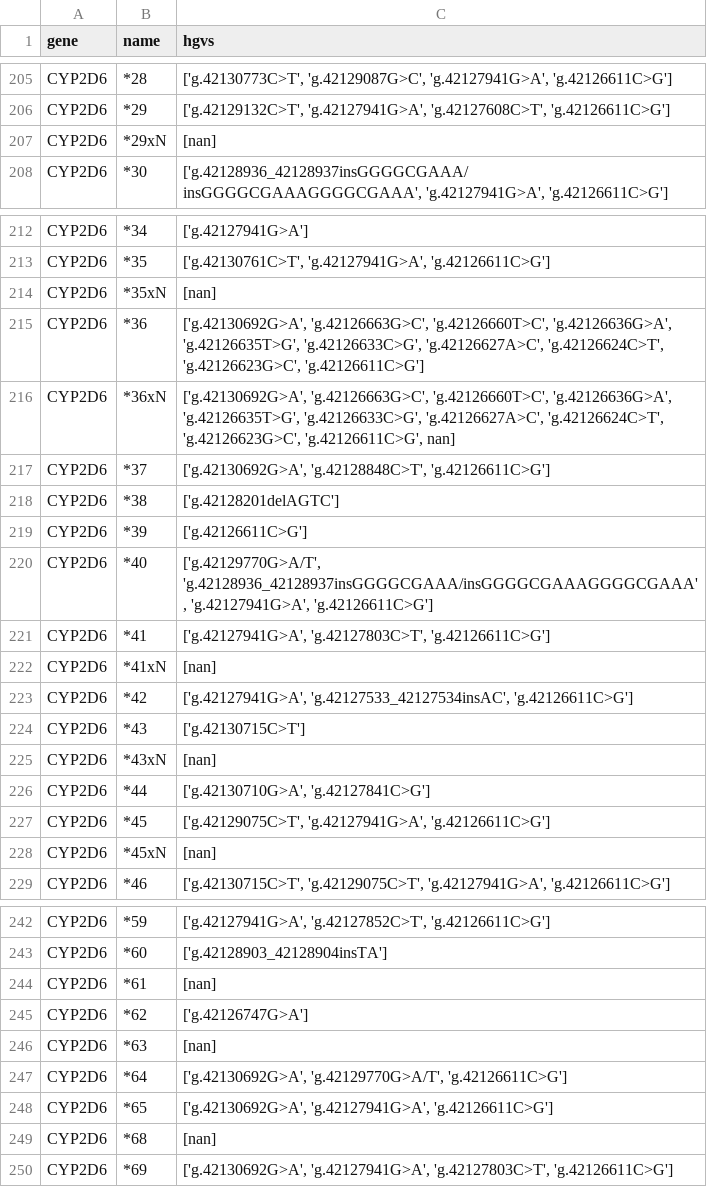
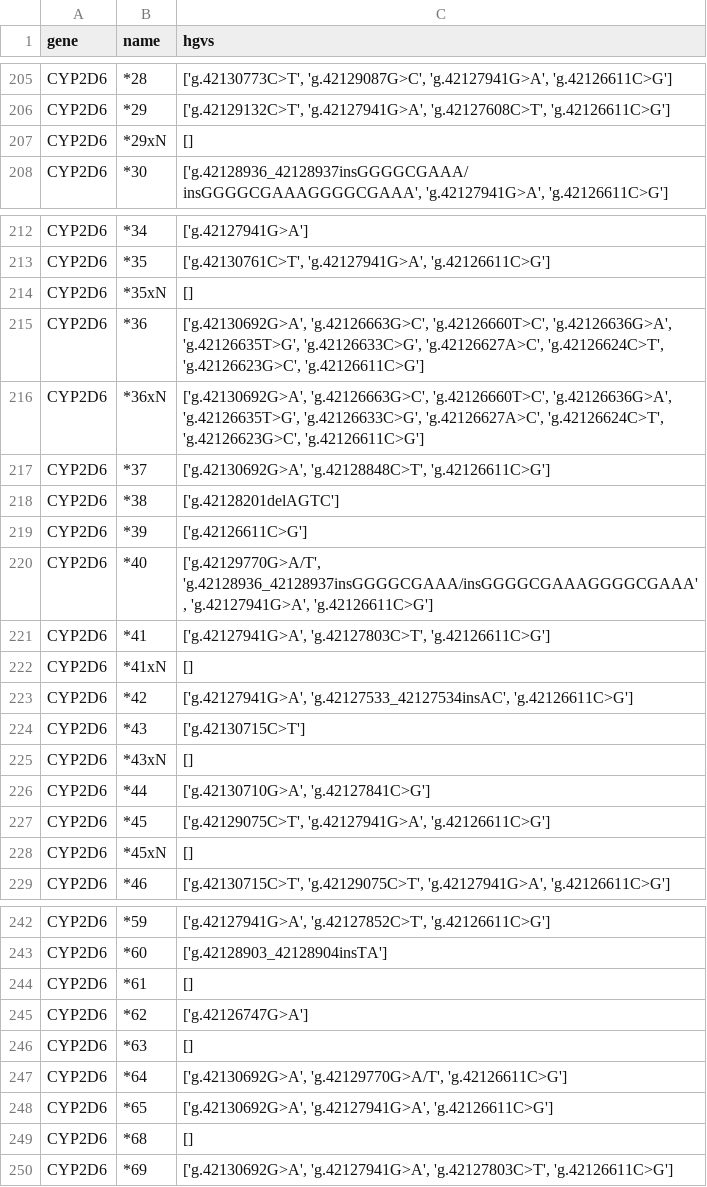
Before and after one commit to chadapohn/pgkb_hap_parser, a TSV file: out/allele_definitions_name_relation_to_hgvs.tsv, drawn as a sheet; only a part is shown, gaps mark what is left out; the diff covers the shown part only.

```diff
--- a/out/allele_definitions_name_relation_to_hgvs.tsv
+++ b/out/allele_definitions_name_relation_to_hgvs.tsv
@@ -206,3 +206,3 @@ CYP2D6	*28	['g.42130773C>T', 'g.42129087G>C', 'g.42127941G>A', 'g.42126611C>G']
 CYP2D6	*29	['g.42129132C>T', 'g.42127941G>A', 'g.42127608C>T', 'g.42126611C>G']
-CYP2D6	*29xN	[nan]
+CYP2D6	*29xN	[]
 CYP2D6	*30	['g.42128936_42128937insGGGGCGAAA/insGGGGCGAAAGGGGCGAAA', 'g.42127941G>A', 'g.42126611C>G']
@@ -213,5 +213,5 @@ CYP2D6	*34	['g.42127941G>A']
 CYP2D6	*35	['g.42130761C>T', 'g.42127941G>A', 'g.42126611C>G']
-CYP2D6	*35xN	[nan]
+CYP2D6	*35xN	[]
 CYP2D6	*36	['g.42130692G>A', 'g.42126663G>C', 'g.42126660T>C', 'g.42126636G>A', 'g.42126635T>G', 'g.42126633C>G', 'g.42126627A>C', 'g.42126624C>T', 'g.42126623G>C', 'g.42126611C>G']
-CYP2D6	*36xN	['g.42130692G>A', 'g.42126663G>C', 'g.42126660T>C', 'g.42126636G>A', 'g.42126635T>G', 'g.42126633C>G', 'g.42126627A>C', 'g.42126624C>T', 'g.42126623G>C', 'g.42126611C>G', nan]
+CYP2D6	*36xN	['g.42130692G>A', 'g.42126663G>C', 'g.42126660T>C', 'g.42126636G>A', 'g.42126635T>G', 'g.42126633C>G', 'g.42126627A>C', 'g.42126624C>T', 'g.42126623G>C', 'g.42126611C>G']
 CYP2D6	*37	['g.42130692G>A', 'g.42128848C>T', 'g.42126611C>G']
@@ -221,9 +221,9 @@ CYP2D6	*40	['g.42129770G>A/T', 'g.42128936_42128937insGGGGCGAAA/insGGGGCGAAAGGGG
 CYP2D6	*41	['g.42127941G>A', 'g.42127803C>T', 'g.42126611C>G']
-CYP2D6	*41xN	[nan]
+CYP2D6	*41xN	[]
 CYP2D6	*42	['g.42127941G>A', 'g.42127533_42127534insAC', 'g.42126611C>G']
 CYP2D6	*43	['g.42130715C>T']
-CYP2D6	*43xN	[nan]
+CYP2D6	*43xN	[]
 CYP2D6	*44	['g.42130710G>A', 'g.42127841C>G']
 CYP2D6	*45	['g.42129075C>T', 'g.42127941G>A', 'g.42126611C>G']
-CYP2D6	*45xN	[nan]
+CYP2D6	*45xN	[]
 CYP2D6	*46	['g.42130715C>T', 'g.42129075C>T', 'g.42127941G>A', 'g.42126611C>G']
@@ -243,8 +243,8 @@ CYP2D6	*59	['g.42127941G>A', 'g.42127852C>T', 'g.42126611C>G']
 CYP2D6	*60	['g.42128903_42128904insTA']
-CYP2D6	*61	[nan]
+CYP2D6	*61	[]
 CYP2D6	*62	['g.42126747G>A']
-CYP2D6	*63	[nan]
+CYP2D6	*63	[]
 CYP2D6	*64	['g.42130692G>A', 'g.42129770G>A/T', 'g.42126611C>G']
 CYP2D6	*65	['g.42130692G>A', 'g.42127941G>A', 'g.42126611C>G']
-CYP2D6	*68	[nan]
+CYP2D6	*68	[]
 CYP2D6	*69	['g.42130692G>A', 'g.42127941G>A', 'g.42127803C>T', 'g.42126611C>G']
```
Also changed, not shown: 11 edited cells elsewhere in this file, data/allele_definition_table/delimiter.tsv, out/allele_definitions_hgvs_relation_to_name.tsv, 1 other file.
